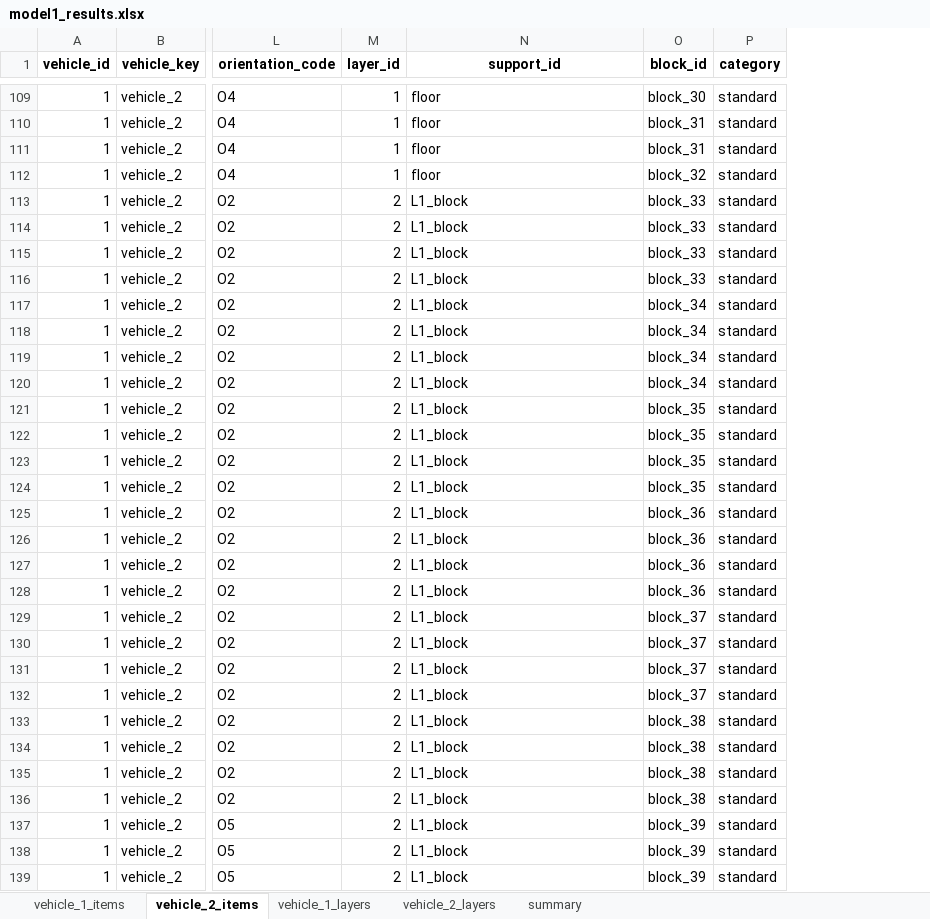
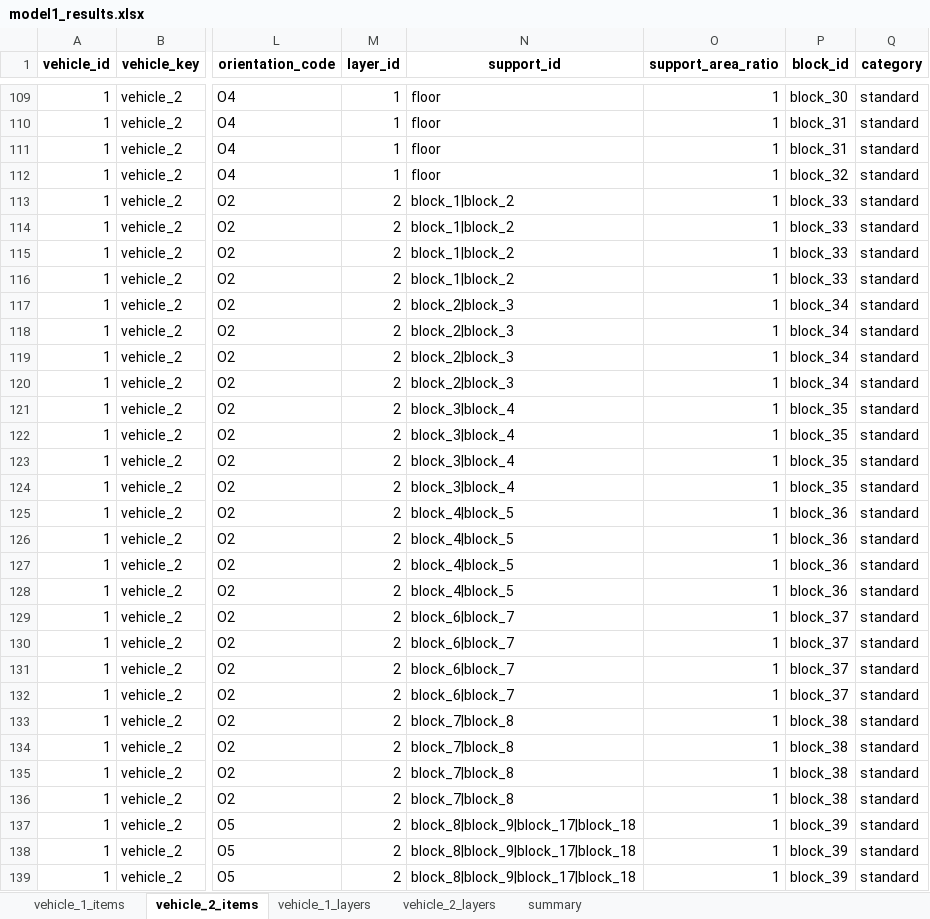
Before and after one commit to Sweet-William-b/MatherCup, an Excel workbook: proble1/1model1/output/model1_results.xlsx, sheet vehicle_2_items, drawn as a sheet; only a part is shown, gaps mark what is left out; values as stored, in another font and other column widths than the file's, no borders; the diff covers the shown part only; the diff names each change by its address in the sheet, - before the commit and + after, or states it on an @@ line.

```diff
--- a/proble1/1model1/output/model1_results.xlsx (sheet vehicle_2_items)
+++ b/proble1/1model1/output/model1_results.xlsx (sheet vehicle_2_items)
+column O (support_area_ratio), rows 109-139: all 1
-N113:N116 (support_id): L1_block
+N113:N116 (support_id): block_1|block_2
-N117:N120 (support_id): L1_block
+N117:N120 (support_id): block_2|block_3
-N121:N124 (support_id): L1_block
+N121:N124 (support_id): block_3|block_4
-N125:N128 (support_id): L1_block
+N125:N128 (support_id): block_4|block_5
-N129:N132 (support_id): L1_block
+N129:N132 (support_id): block_6|block_7
-N133:N136 (support_id): L1_block
+N133:N136 (support_id): block_7|block_8
-N137:N139 (support_id): L1_block
+N137:N139 (support_id): block_8|block_9|block_17|block_18
```
Also changed, not shown: 103 edited cells elsewhere in this sheet, sheet vehicle_1_items, sheet summary, 18 other files.
